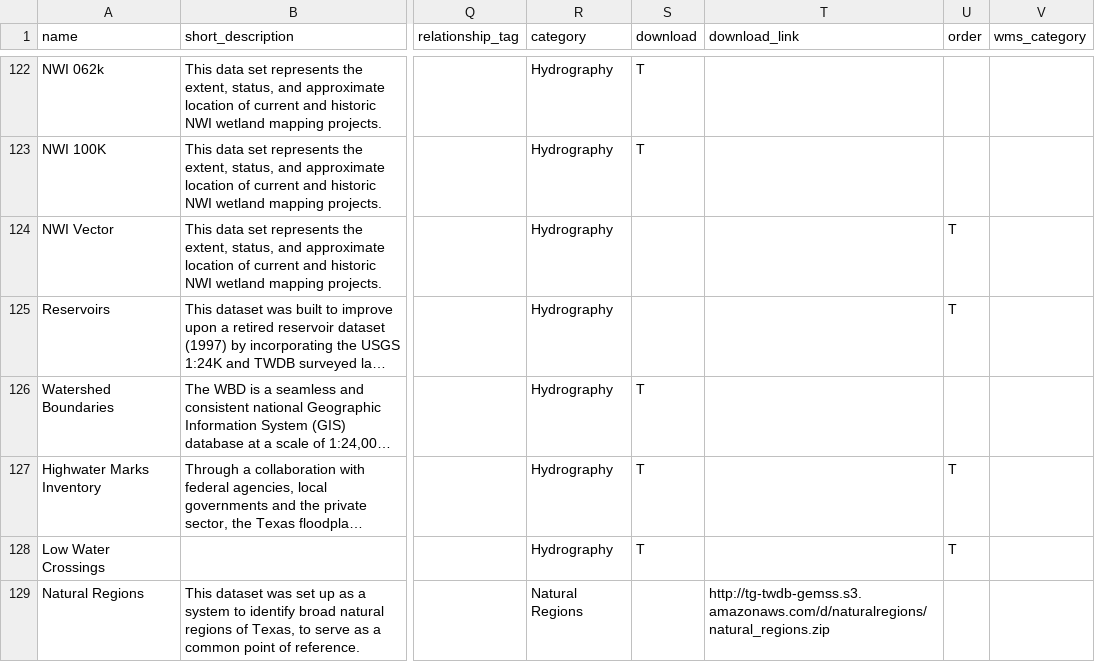
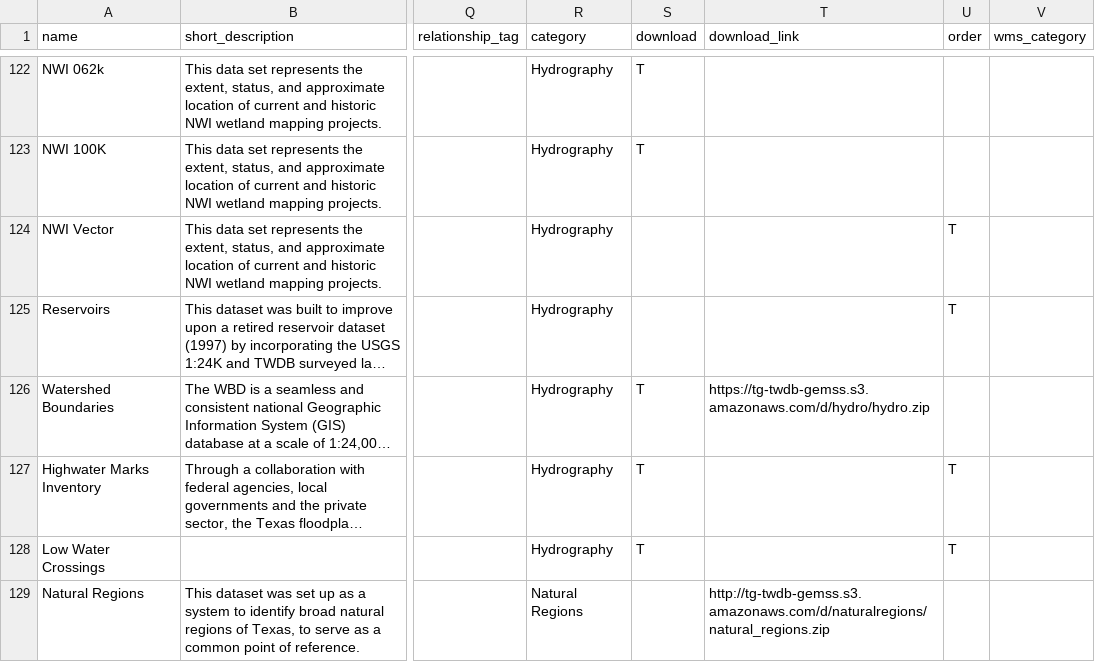
Before and after one commit to DavidHickman/tnris.org, a CSV file: content/data-catalog.csv, drawn as a sheet; only a part is shown, gaps mark what is left out; long unchanged cells end in …; the diff names each change by its address in the sheet, - before the commit and + after, or states it on an @@ line.

Commit message:
deleted watershed boundaries static coverage, updated CSV

```diff
--- a/content/data-catalog.csv
+++ b/content/data-catalog.csv
-T126 (download_link): (empty)
+T126 (download_link): https://tg-twdb-gemss.s3.amazonaws.com/d/hydro/hydro.zip
```
Also changed, not shown: 1 other file.
